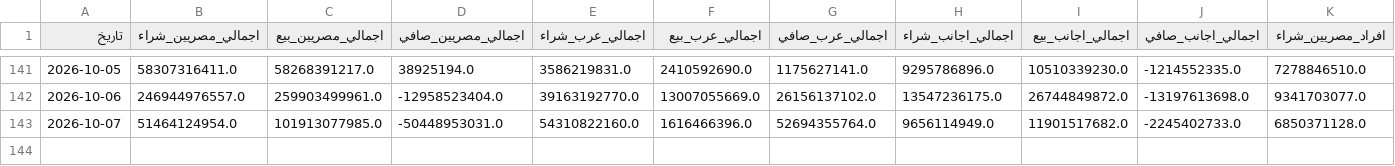
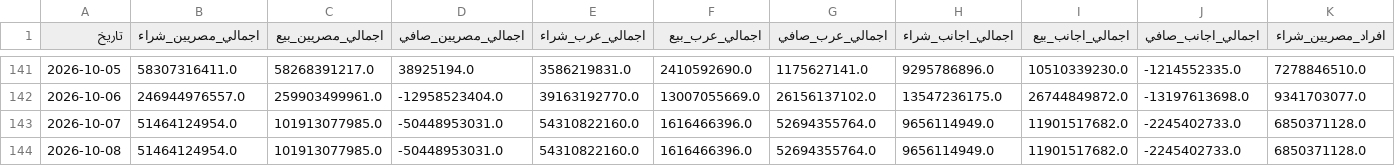
Before and after one commit to etrby91-glitch/egx-data, a CSV file: EGX_History.csv, drawn as a sheet; only a part is shown, gaps mark what is left out; rows hold the shown columns only; the diff names each change by its address in the sheet, - before the commit and + after, or states it on an @@ line.

```diff
--- a/EGX_History.csv
+++ b/EGX_History.csv
+row 144: 2026-10-08 | 51464124954.0 | 101913077985.0 | -50448953031.0 | 54310822160.0 | 1616466396.0 | 52694355764.0 | 9656114949.0 | 11901517682.0 | -2245402733.0 | 6850371128.0
```
